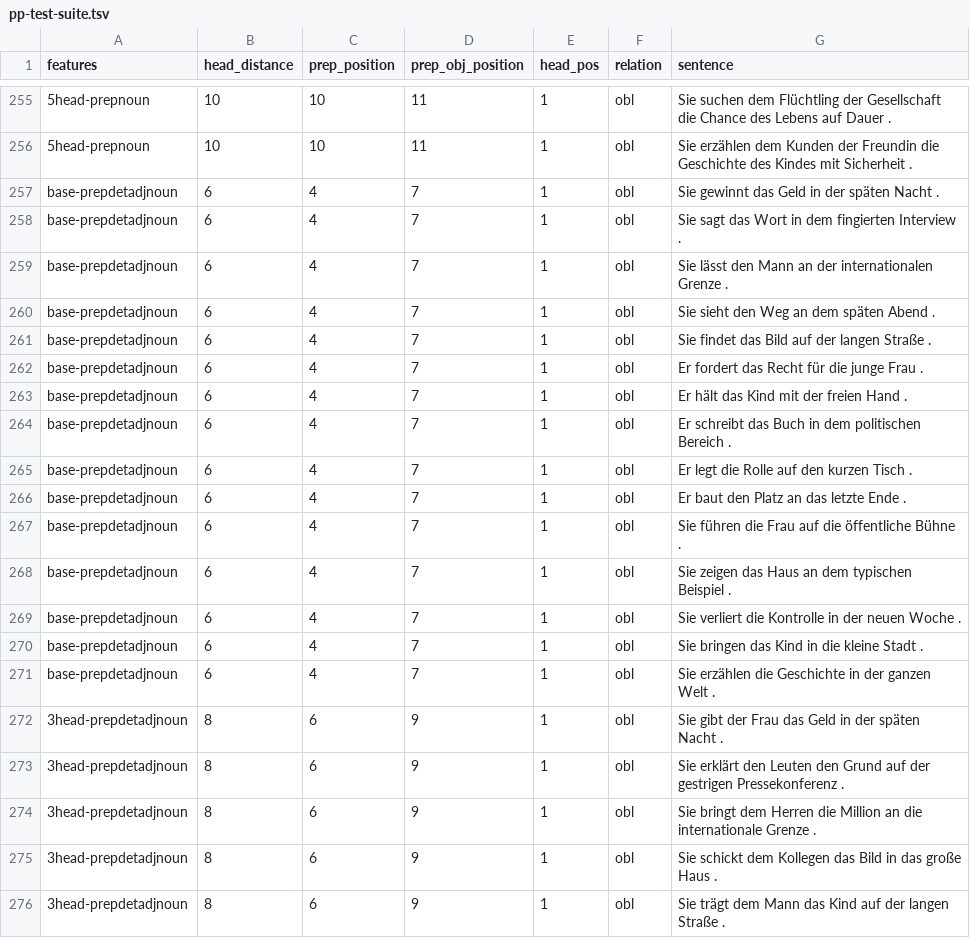
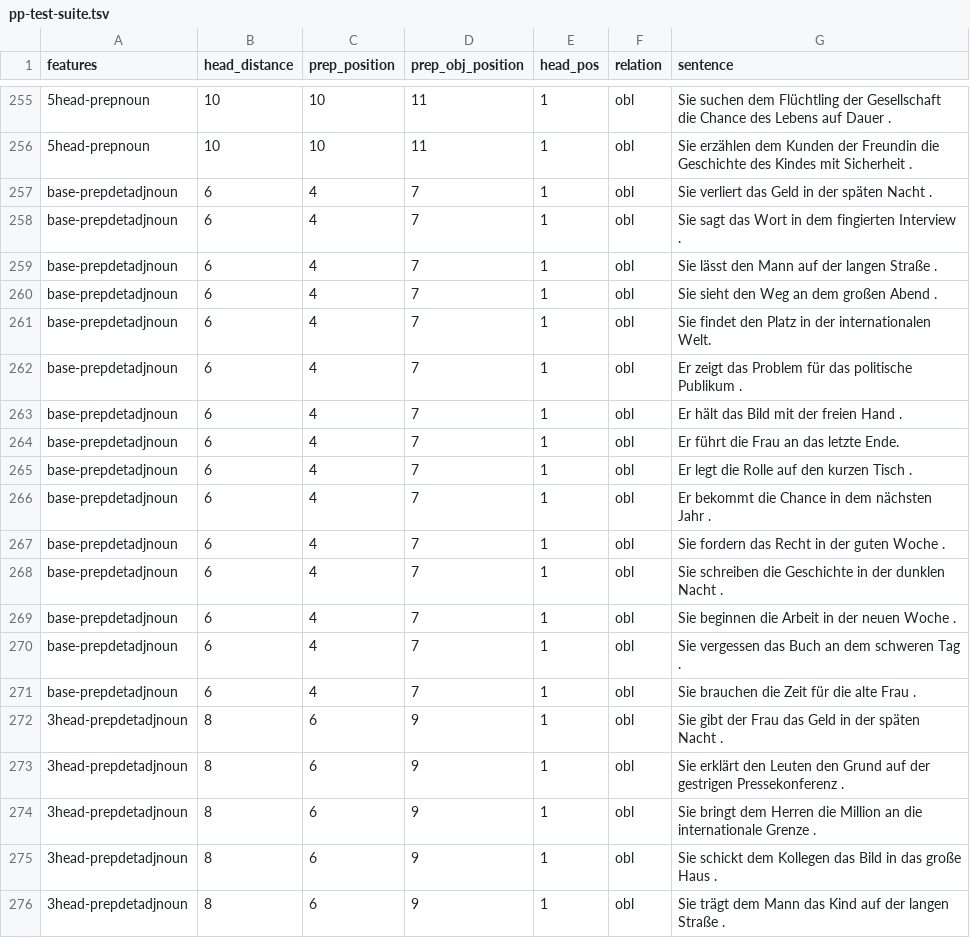
Before and after one commit to DiveFish/PPATS, a TSV file: material/pp-test-suite.tsv, drawn as a sheet; only a part is shown, gaps mark what is left out; the diff covers the shown part only; the diff names each change by its address in the sheet, - before the commit and + after, or states it on an @@ line.

Commit message:
Make 2-head sentences uniform (#38)
* Make 2-head sentences uniform

```diff
--- a/material/pp-test-suite.tsv
+++ b/material/pp-test-suite.tsv
-G257 (sentence): Sie gewinnt das Geld in der späten Nacht .
+G257 (sentence): Sie verliert das Geld in der späten Nacht .
-G259 (sentence): …den Mann an der internationalen Grenze .
+G259 (sentence): …den Mann auf der langen Straße .
-G260 (sentence): Sie sieht den Weg an dem späten Abend .
+G260 (sentence): Sie sieht den Weg an dem großen Abend .
-G261 (sentence): Sie findet das Bild auf der langen Straße .
+G261 (sentence): Sie findet den Platz in der internationalen Welt.
-G262 (sentence): Er fordert das Recht für die junge Frau .
+G262 (sentence): Er zeigt das Problem für das politische Publikum .
-G263 (sentence): Er hält das Kind mit der freien Hand .
+G263 (sentence): Er hält das Bild mit der freien Hand .
-G264 (sentence): Er schreibt das Buch in dem politischen Bereich .
+G264 (sentence): Er führt die Frau an das letzte Ende.
-G266 (sentence): Er baut den Platz an das letzte Ende .
+G266 (sentence): Er bekommt die Chance in dem nächsten Jahr .
-G267 (sentence): Sie führen die Frau auf die öffentliche Bühne .
+G267 (sentence): Sie fordern das Recht in der guten Woche .
-G268 (sentence): Sie zeigen das Haus an dem typischen Beispiel .
+G268 (sentence): Sie schreiben die Geschichte in der dunklen Nacht .
-G269 (sentence): Sie verliert die Kontrolle in der…
+G269 (sentence): Sie beginnen die Arbeit in der…
-G270 (sentence): Sie bringen das Kind in die kleine Stadt .
+G270 (sentence): Sie vergessen das Buch an dem schweren Tag .
-G271 (sentence): Sie erzählen die Geschichte in der ganzen Welt .
+G271 (sentence): Sie brauchen die Zeit für die alte Frau .
```
Also changed, not shown: 2 added rows, 2 removed rows and 24 edited cells elsewhere in this file.
